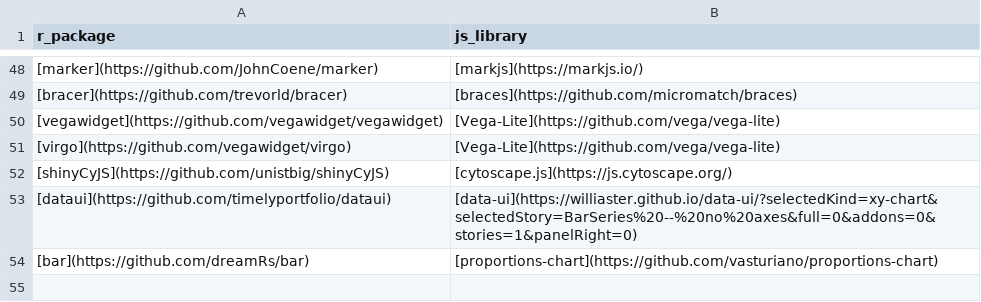
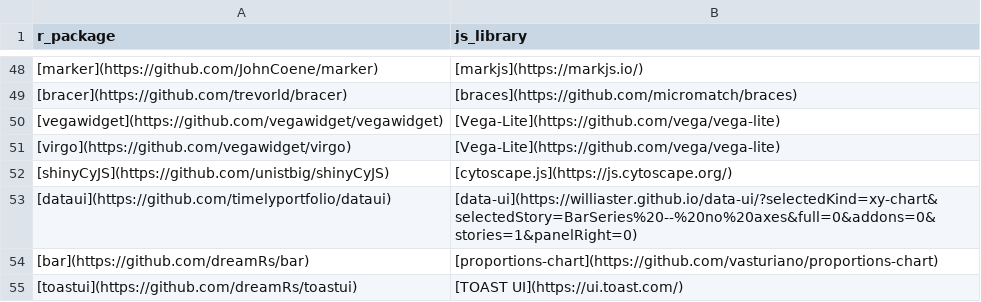
Before and after one commit to etiennebacher/awesome-R-JS-adaptation, a CSV file: other_packages.csv, drawn as a sheet; only a part is shown, gaps mark what is left out; the diff names each change by its address in the sheet, - before the commit and + after, or states it on an @@ line.

Commit message:
Update other_packages.csv

```diff
--- a/other_packages.csv
+++ b/other_packages.csv
+row 55: [toastui](https://github.com/dreamRs/toastui) | [TOAST UI](https://ui.toast.com/)
```
